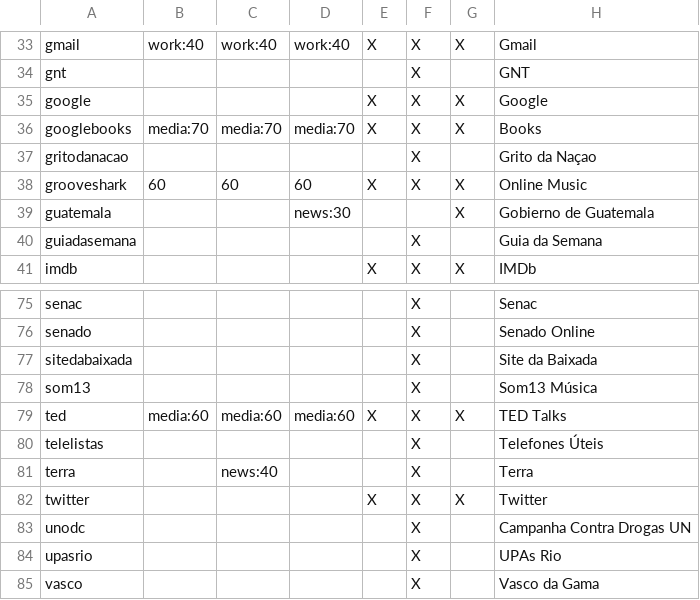
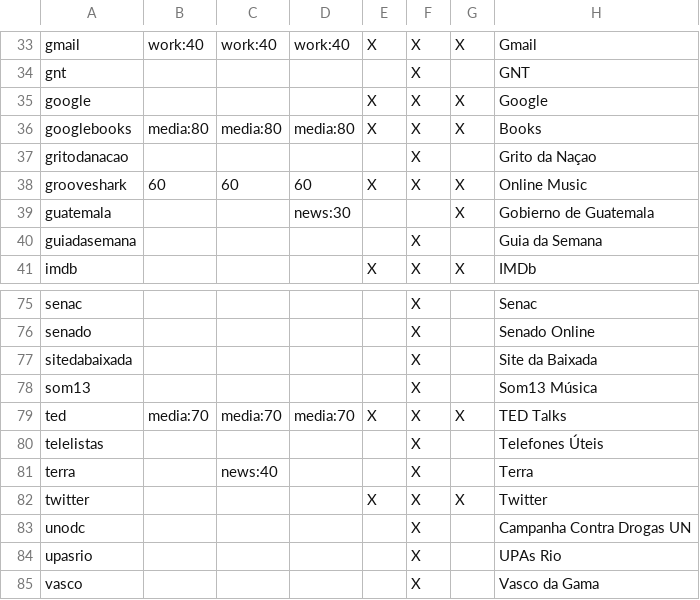
Before and after one commit to endlessm/eos-theme, a CSV file: desktop/links.csv, drawn as a sheet; only a part is shown, gaps mark what is left out; the diff names each change by its address in the sheet, - before the commit and + after, or states it on an @@ line.

```diff
--- a/desktop/links.csv
+++ b/desktop/links.csv
-B36: media:70
+B36: media:80
-C36: media:70
+C36: media:80
-D36: media:70
+D36: media:80
-B79: media:60
+B79: media:70
-C79: media:60
+C79: media:70
-D79: media:60
+D79: media:70
```
Also changed, not shown: desktop/applications.csv, 1 other file.
